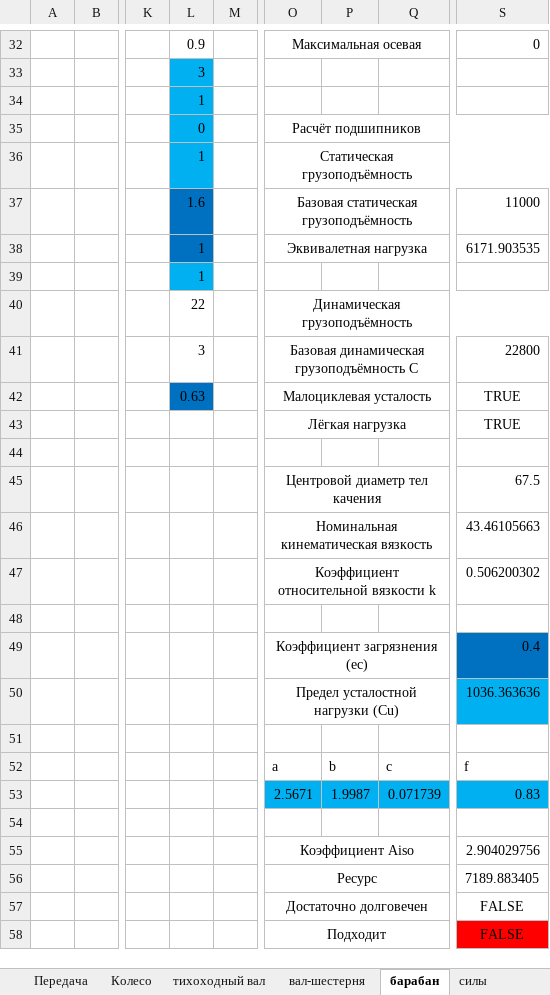
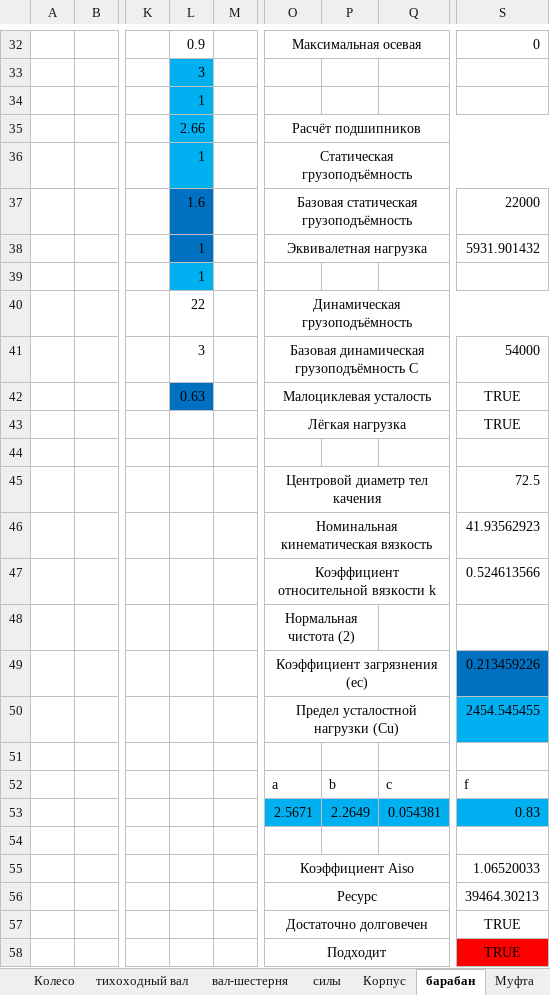
Before and after one commit to kolyaka32/DetalyMachine, an Excel workbook: Расчёт.xlsx, sheet барабан, drawn as a sheet; only a part is shown, gaps mark what is left out; values as stored, in another font and other column widths than the file's, no borders; the diff covers the shown part only; the diff names each change by its address in the sheet, - before the commit and + after, or states it on an @@ line.

```diff
--- a/Расчёт.xlsx (sheet барабан)
+++ b/Расчёт.xlsx (sheet барабан)
+sheet tab: Муфта
@@ sheet tab order changed: Колесо | тихоходный вал | вал-шестерня | силы | Корпус | барабан | Муфта @@
-L35: 0
+L35: 2.66
-S37: 11000
+S37: 22000
-S38: 6171.903535
+S38: 5931.901432
-S41: 22800
+S41: 54000
-S45: 67.5
+S45: 72.5
-S46: 43.46105663
+S46: 41.93562923
-S47: 0.506200302
+S47: 0.524613566
-O48: (empty)
+O48: Нормальная чистота (2)
+O48:P48 merged
-S49: 0.4
+S49: 0.213459226
-S50: 1036.363636
+S50: 2454.545455
-P53: 1.9987
+P53: 2.2649
-Q53: 0.071739
+Q53: 0.054381
-S55: 2.904029756
+S55: 1.06520033
-S56: 7189.883405
+S56: 39464.30213
-S57:S58: FALSE
+S57:S58: TRUE
```
Also changed, not shown: 3 added rows, 3 removed rows, 50 edited cells, cell formats and merged cells elsewhere in this sheet, sheet силы, formulas that keep their value, 24 other files.
